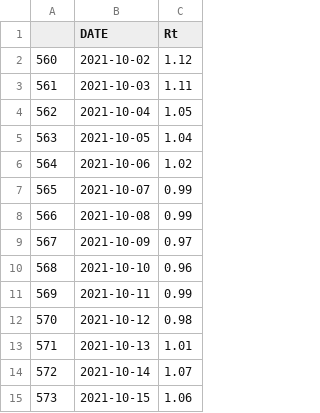
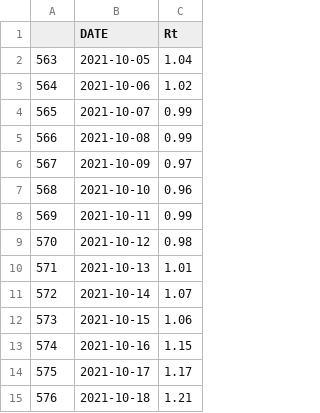
Before and after one commit to amcaw/reproduction_rate, a CSV file: result.csv, drawn as a sheet.

```diff
--- a/result.csv
+++ b/result.csv
@@ -1,5 +1,2 @@
 "","DATE","Rt"
-"560","2021-10-02","1.12"
-"561","2021-10-03","1.11"
-"562","2021-10-04","1.05"
 "563","2021-10-05","1.04"
@@ -15 +12,4 @@
 "573","2021-10-15","1.06"
+"574","2021-10-16","1.15"
+"575","2021-10-17","1.17"
+"576","2021-10-18","1.21"
```
